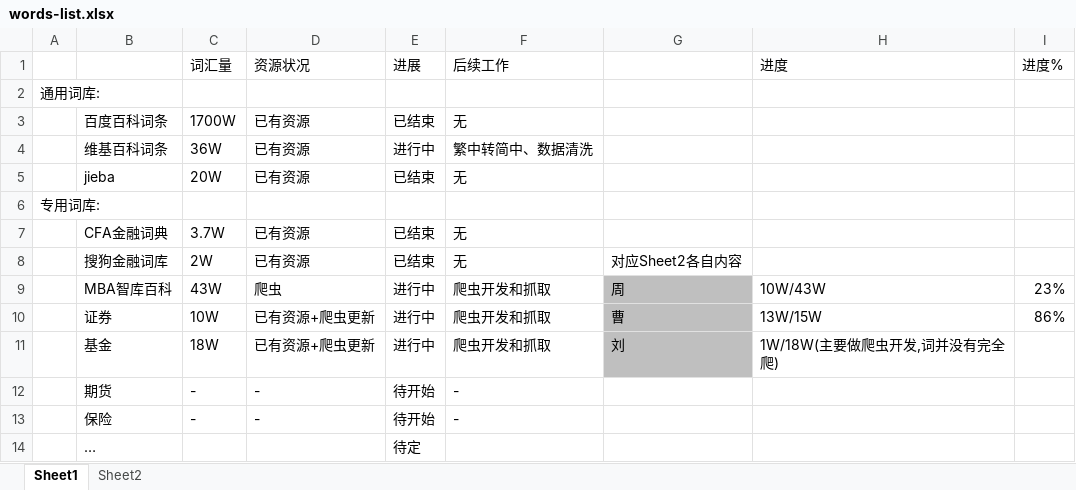
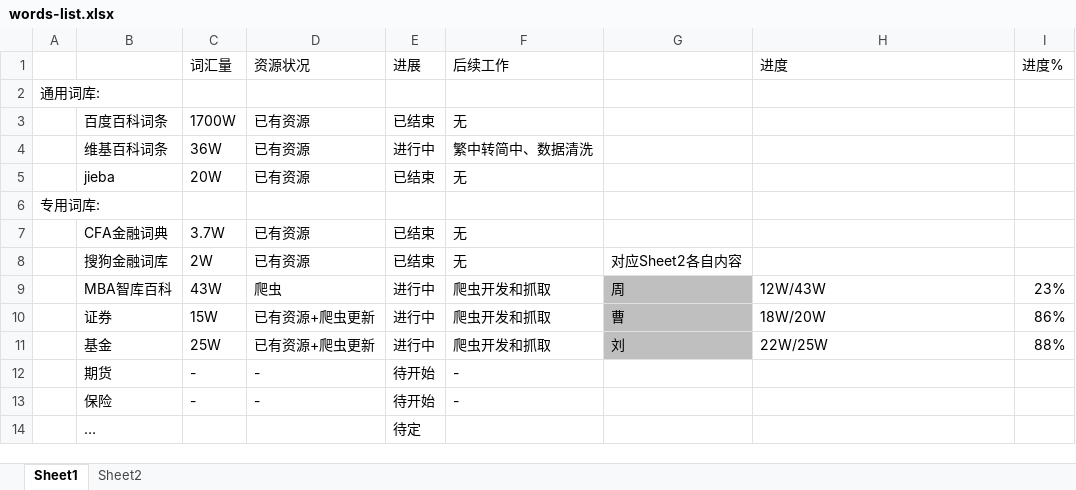
Before and after one commit to OHS2020064/2020064-words-dictionary, an Excel workbook: words-list.xlsx, sheet Sheet1, drawn as a sheet; values as stored, in another font and other column widths than the file's, no borders; charts and pictures not drawn; the diff names each change by its address in the sheet, - before the commit and + after, or states it on an @@ line.

```diff
--- a/words-list.xlsx (sheet Sheet1)
+++ b/words-list.xlsx (sheet Sheet1)
-H9 (进度): 10W/43W
+H9 (进度): 12W/43W
-C10 (词汇量): 10W
+C10 (词汇量): 15W
-H10 (进度): 13W/15W
+H10 (进度): 18W/20W
-C11 (词汇量): 18W
+C11 (词汇量): 25W
-H11 (进度): 1W/18W(主要做爬虫开发,词并没有完全爬)
+H11 (进度): 22W/25W
-I11 (进度%): (empty)
+I11 (进度%): 88%
```
Also changed, not shown: 43 other files.
